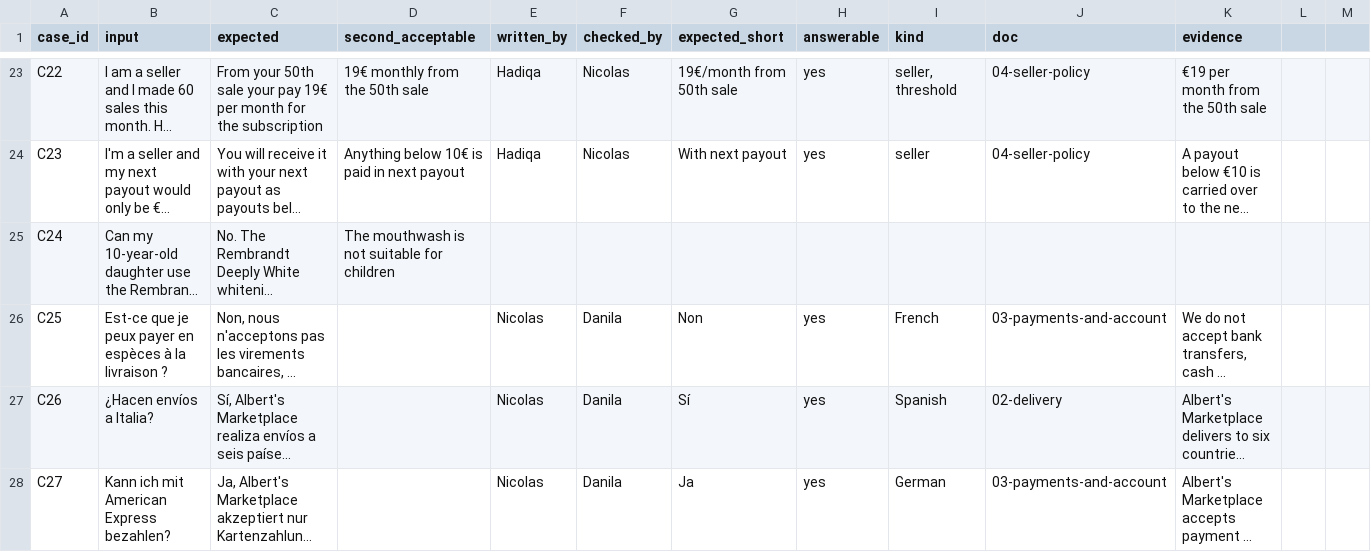
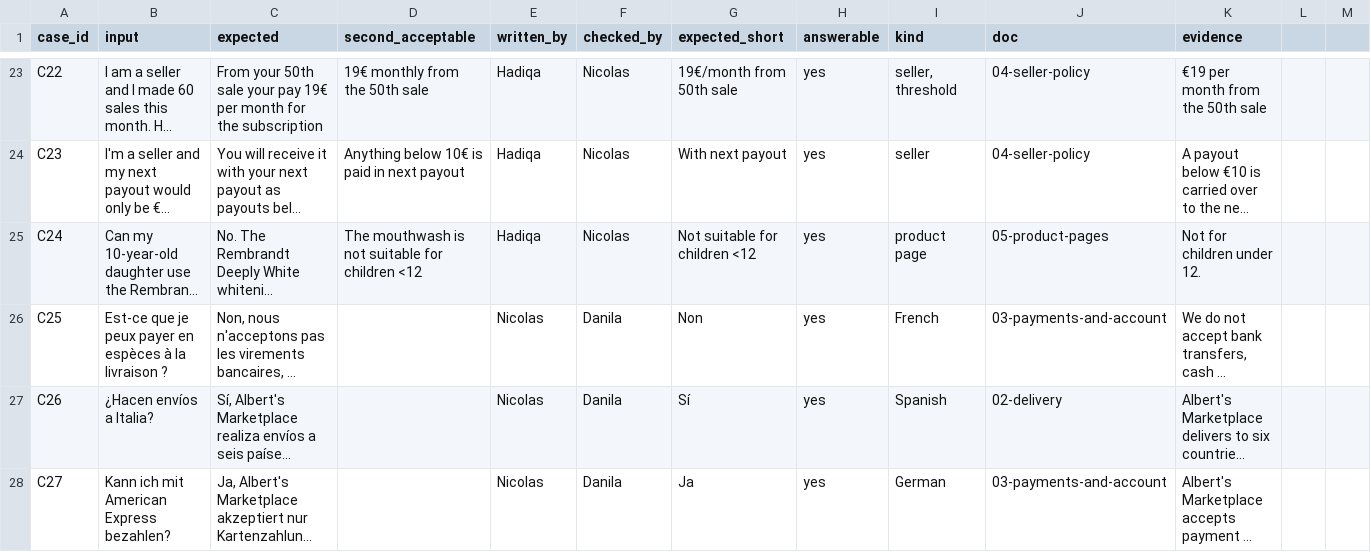
Before and after one commit to dzhekhovskii/llm-beginner-group8, a CSV file: evals/test_cases.csv, drawn as a sheet; only a part is shown, gaps mark what is left out; long unchanged cells end in …; the diff names each change by its address in the sheet, - before the commit and + after, or states it on an @@ line.

Commit message:
fixed C19-C24

```diff
--- a/evals/test_cases.csv
+++ b/evals/test_cases.csv
-D25 (second_acceptable): The mouthwash is not suitable for children
+D25 (second_acceptable): The mouthwash is not suitable for children <12
-E25 (written_by): (empty)
+E25 (written_by): Hadiqa
-F25 (checked_by): (empty)
+F25 (checked_by): Nicolas
-G25 (expected_short): (empty)
+G25 (expected_short): Not suitable for children <12
-H25 (answerable): (empty)
+H25 (answerable): yes
-I25 (kind): (empty)
+I25 (kind): product page
-J25 (doc): (empty)
+J25 (doc): 05-product-pages
-K25 (evidence): (empty)
+K25 (evidence): Not for children under 12.
```
